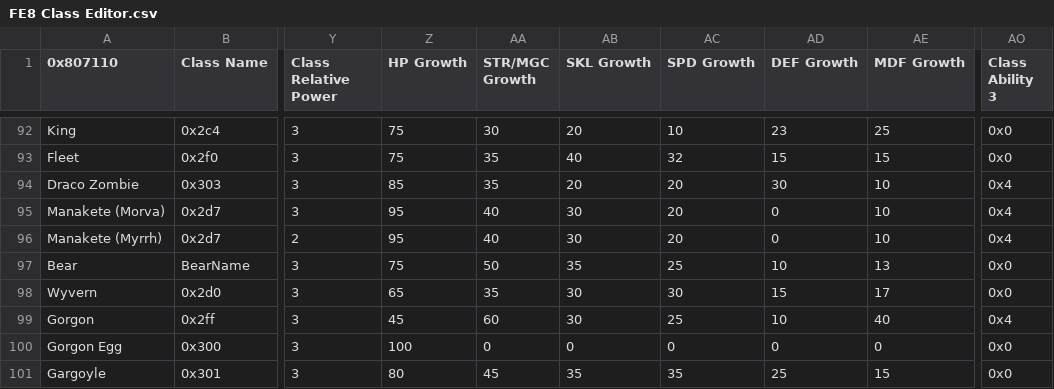
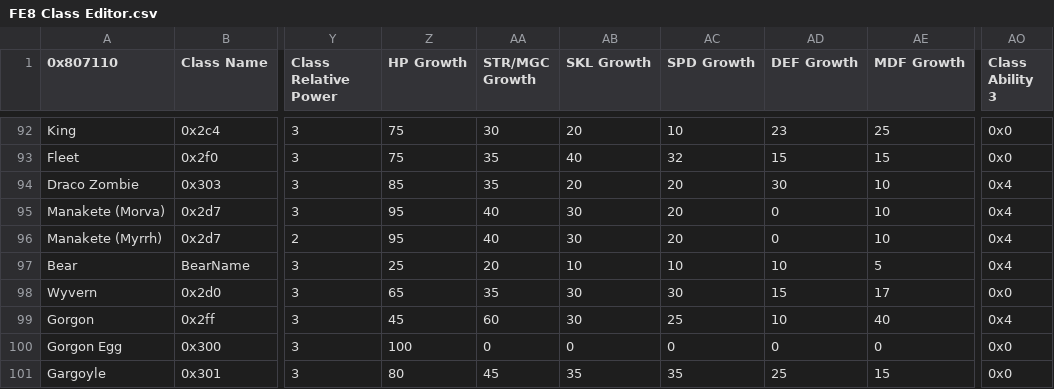
Before and after one commit to Kirbseverywhere/Fire-Emblem-3-Universes, a CSV file: Tables/FE8 Nightmare modules/Class & Character editors/FE8 Class Editor.csv, drawn as a sheet; only a part is shown, gaps mark what is left out; the diff names each change by its address in the sheet, - before the commit and + after, or states it on an @@ line.

```diff
--- a/Tables/FE8 Nightmare modules/Class & Character editors/FE8 Class Editor.csv
+++ b/Tables/FE8 Nightmare modules/Class & Character editors/FE8 Class Editor.csv
-Z97 (HP Growth): 75
+Z97 (HP Growth): 25
-AA97 (STR/MGC Growth): 50
+AA97 (STR/MGC Growth): 20
-AB97 (SKL Growth): 35
+AB97 (SKL Growth): 10
-AC97 (SPD Growth): 25
+AC97 (SPD Growth): 10
-AE97 (MDF Growth): 13
+AE97 (MDF Growth): 5
-AO97 (Class Ability 3): 0x0
+AO97 (Class Ability 3): 0x4
```
Also changed, not shown: Tables/FE8 Nightmare modules/Class & Character editors/FE8 Character Editor.csv, 3 other files.
